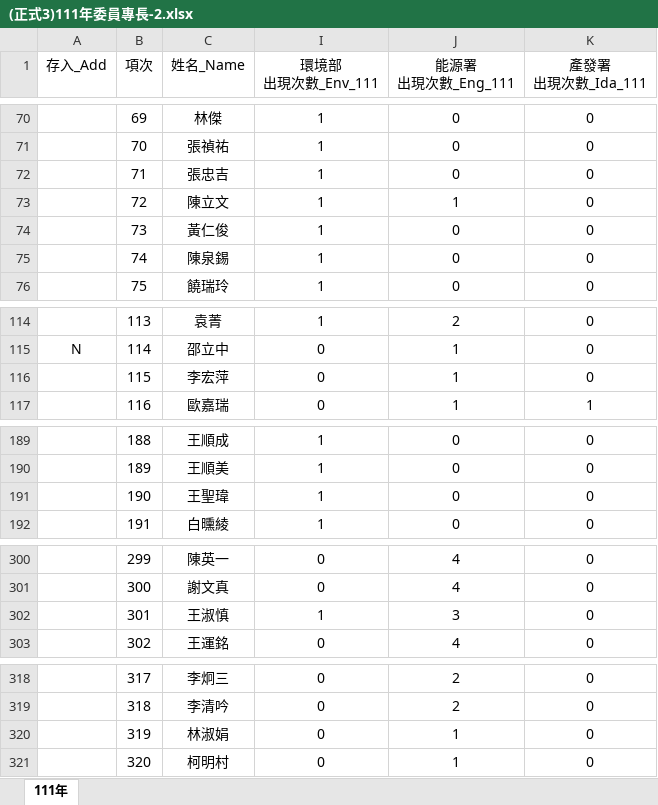
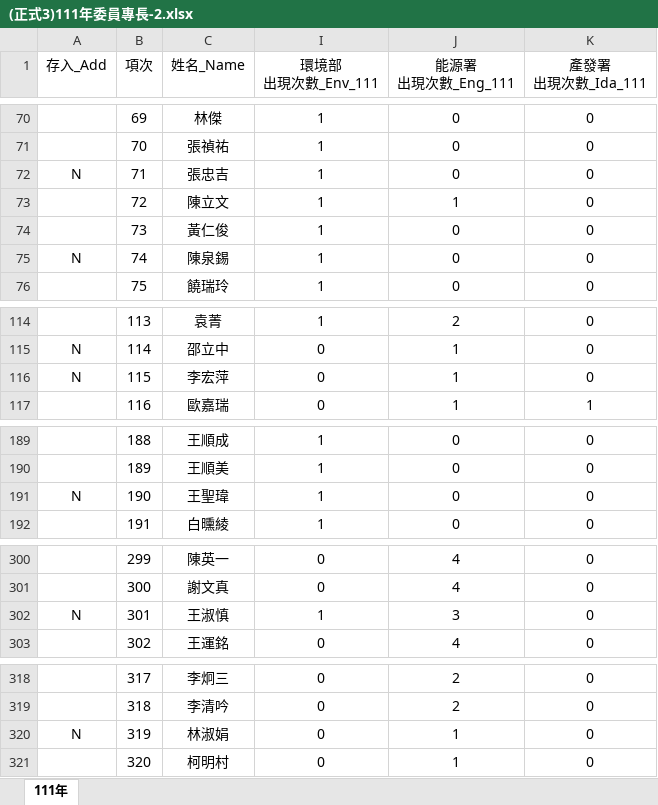
Before and after one commit to ITFtis/Esdms, an Excel workbook: DocsWeb/(正式3)111年委員專長-2.xlsx, sheet 111年, drawn as a sheet; only a part is shown, gaps mark what is left out; values as stored, in another font and other column widths than the file's, no borders; the diff covers the shown part only; the diff names each change by its address in the sheet, - before the commit and + after, or states it on an @@ line.

```diff
--- a/DocsWeb/(正式3)111年委員專長-2.xlsx (sheet 111年)
+++ b/DocsWeb/(正式3)111年委員專長-2.xlsx (sheet 111年)
-A72 (存入_Add): (empty)
+A72 (存入_Add): N
-A75 (存入_Add): (empty)
+A75 (存入_Add): N
-A116 (存入_Add): (empty)
+A116 (存入_Add): N
-A191 (存入_Add): (empty)
+A191 (存入_Add): N
-A302 (存入_Add): (empty)
+A302 (存入_Add): N
-A320 (存入_Add): (empty)
+A320 (存入_Add): N
```
Also changed, not shown: 9 edited cells and cell formats elsewhere in this sheet, 5 other files.
